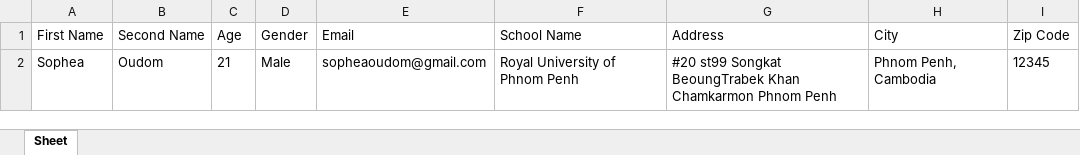
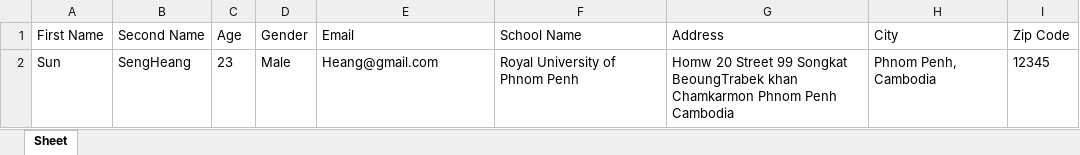
Before and after one commit to JackyDOM/Thesis_Project_FInal, an Excel workbook: static/students.xlsx, sheet Sheet, drawn as a sheet; values as stored, in another font and other column widths than the file's, no borders; the diff names each change by its address in the sheet, - before the commit and + after, or states it on an @@ line.

```diff
--- a/static/students.xlsx (sheet Sheet)
+++ b/static/students.xlsx (sheet Sheet)
-A2 (First Name): Sophea
+A2 (First Name): Sun
-B2 (Second Name): Oudom
+B2 (Second Name): SengHeang
-C2 (Age): 21
+C2 (Age): 23
-E2 (Email): sopheaoudom@gmail.com
+E2 (Email): Heang@gmail.com
-G2 (Address): #20 st99 Songkat BeoungTrabek Khan Chamkarmon Phnom Penh
+G2 (Address): Homw 20 Street 99 Songkat BeoungTrabek khan Chamkarmon Phnom Penh Cambodia
```
Also changed, not shown: 3 other files.
